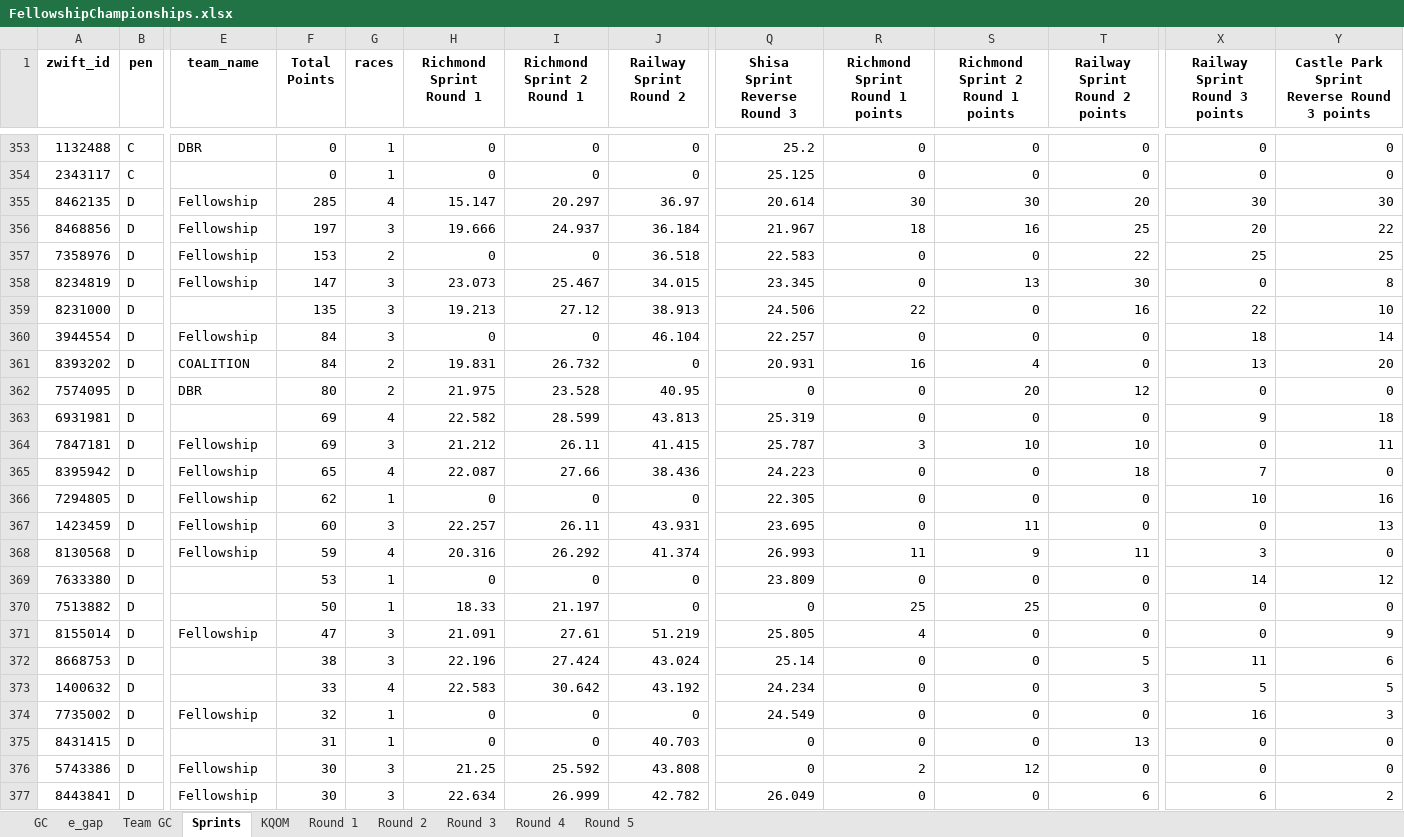
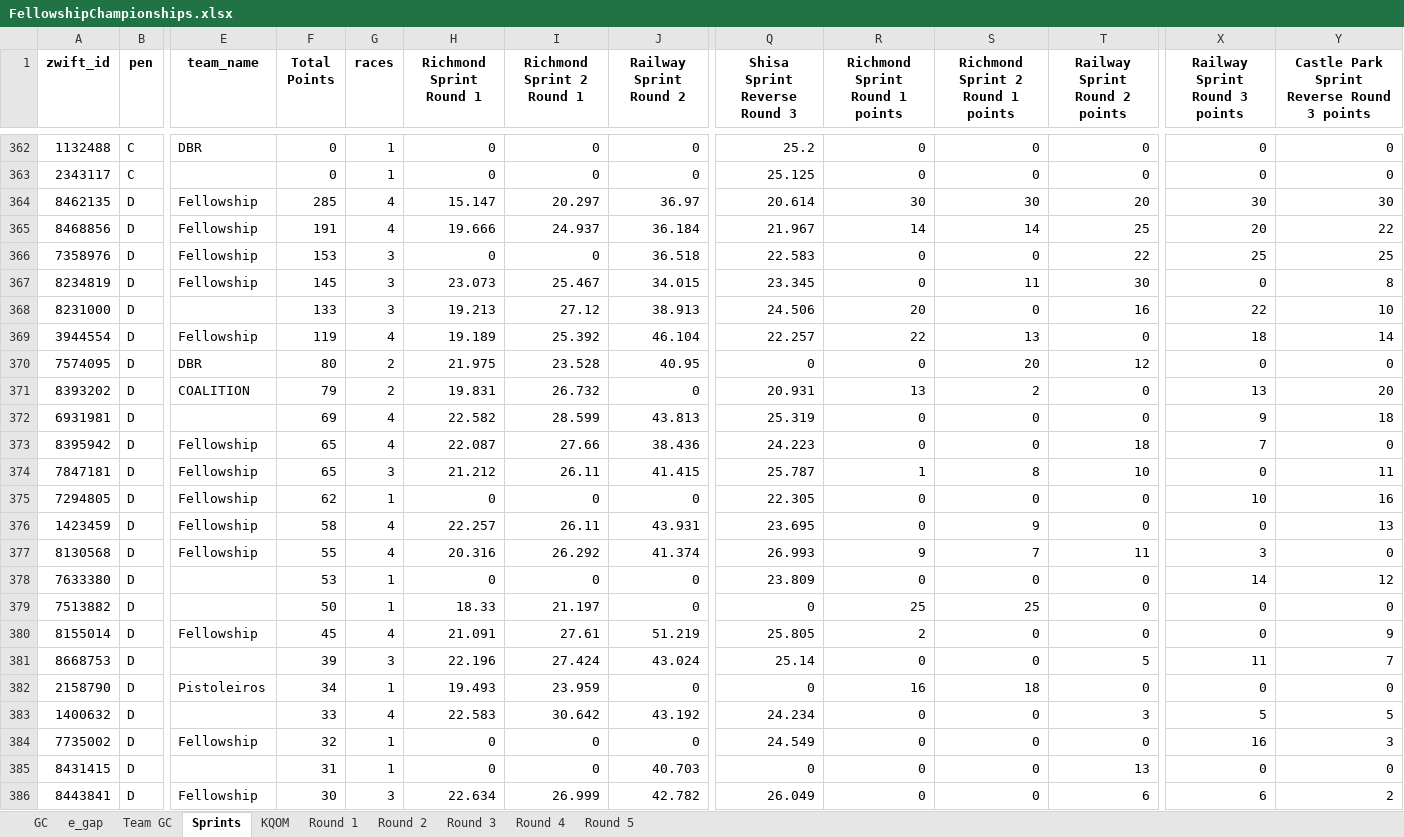
Before and after one commit to gleesonm1/FellowshipRaceSeries, an Excel workbook: FellowshipChampionships/FellowshipChampionships.xlsx, sheet Sprints, drawn as a sheet; only a part is shown, gaps mark what is left out; values as stored, in another font and other column widths than the file's, no borders; removed rows and columns are numbered as before the commit, all else as after; rows hold the shown columns only; the diff covers the shown part only; the diff names each change by its address in the sheet, - before the commit and + after, or states it on an @@ line.

```diff
--- a/FellowshipChampionships/FellowshipChampionships.xlsx (sheet Sprints)
+++ b/FellowshipChampionships/FellowshipChampionships.xlsx (sheet Sprints)
-F365 (Total Points): 197
+F365 (Total Points): 191
-G365 (races): 3
+G365 (races): 4
-R365 (Richmond Sprint Round 1 points): 18
+R365 (Richmond Sprint Round 1 points): 14
-S365 (Richmond Sprint 2 Round 1 points): 16
+S365 (Richmond Sprint 2 Round 1 points): 14
-G366 (races): 2
+G366 (races): 3
-F367 (Total Points): 147
+F367 (Total Points): 145
-S367 (Richmond Sprint 2 Round 1 points): 13
+S367 (Richmond Sprint 2 Round 1 points): 11
-F368 (Total Points): 135
+F368 (Total Points): 133
-R368 (Richmond Sprint Round 1 points): 22
+R368 (Richmond Sprint Round 1 points): 20
-F369 (Total Points): 84
+F369 (Total Points): 119
-G369 (races): 3
+G369 (races): 4
-H369 (Richmond Sprint Round 1): 0
+H369 (Richmond Sprint Round 1): 19.189
-I369 (Richmond Sprint 2 Round 1): 0
+I369 (Richmond Sprint 2 Round 1): 25.392
-R369 (Richmond Sprint Round 1 points): 0
+R369 (Richmond Sprint Round 1 points): 22
-S369 (Richmond Sprint 2 Round 1 points): 0
+S369 (Richmond Sprint 2 Round 1 points): 13
-row 361: 8393202 | D | COALITION | 84 | 2 | 19.831 | 26.732 | 0 | 20.931 | 16 | 4 | 0 | 13 | 20
+row 371: 8393202 | D | COALITION | 79 | 2 | 19.831 | 26.732 | 0 | 20.931 | 13 | 2 | 0 | 13 | 20
-row 364: 7847181 | D | Fellowship | 69 | 3 | 21.212 | 26.11 | 41.415 | 25.787 | 3 | 10 | 10 | 0 | 11
+row 374: 7847181 | D | Fellowship | 65 | 3 | 21.212 | 26.11 | 41.415 | 25.787 | 1 | 8 | 10 | 0 | 11
-F376 (Total Points): 60
+F376 (Total Points): 58
-G376 (races): 3
+G376 (races): 4
-S376 (Richmond Sprint 2 Round 1 points): 11
+S376 (Richmond Sprint 2 Round 1 points): 9
-F377 (Total Points): 59
+F377 (Total Points): 55
-R377 (Richmond Sprint Round 1 points): 11
+R377 (Richmond Sprint Round 1 points): 9
-S377 (Richmond Sprint 2 Round 1 points): 9
+S377 (Richmond Sprint 2 Round 1 points): 7
-F380 (Total Points): 47
+F380 (Total Points): 45
-G380 (races): 3
+G380 (races): 4
-R380 (Richmond Sprint Round 1 points): 4
+R380 (Richmond Sprint Round 1 points): 2
-F381 (Total Points): 38
+F381 (Total Points): 39
-Y381: 6
+Y381: 7
+row 382: 2158790 | D | Pistoleiros | 34 | 1 | 19.493 | 23.959 | 0 | 0 | 16 | 18 | 0 | 0 | 0
-row 376: 5743386 | D | Fellowship | 30 | 3 | 21.25 | 25.592 | 43.808 | 0 | 2 | 12 | 0 | 0 | 0
```
Also changed, not shown: 28 added rows, 16 removed rows and 72 edited cells elsewhere in this sheet, sheet e_gap, sheet KQOM, sheet GC, sheet Round 4, sheet Team GC, sheet Round 1, 2 more sheets.
